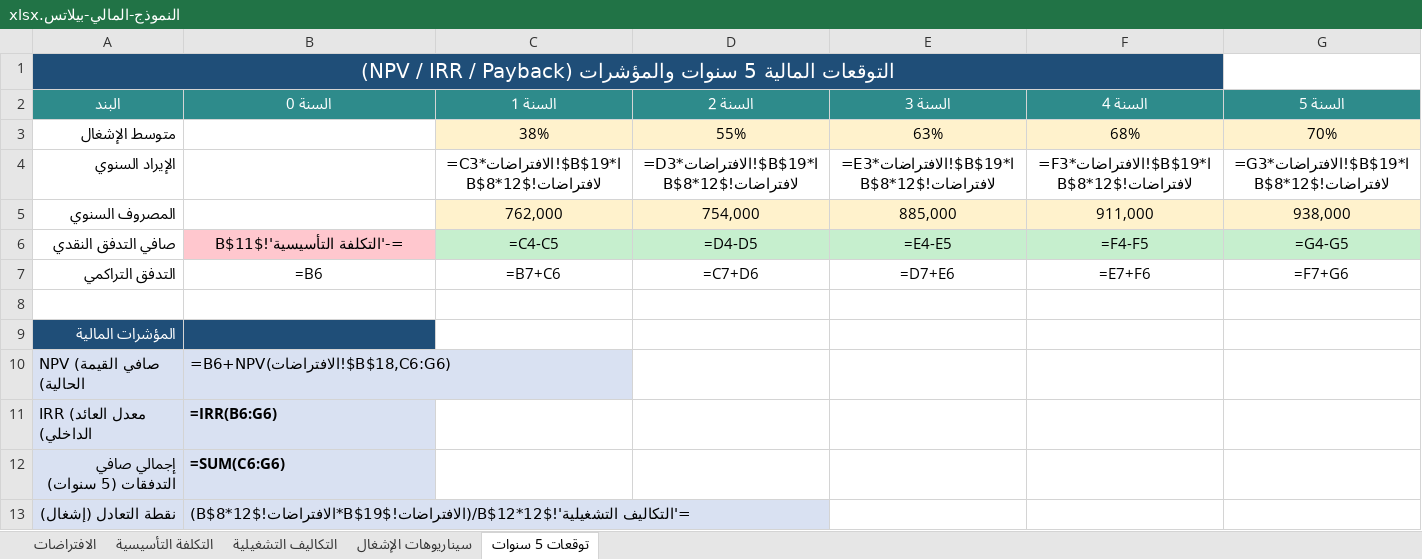
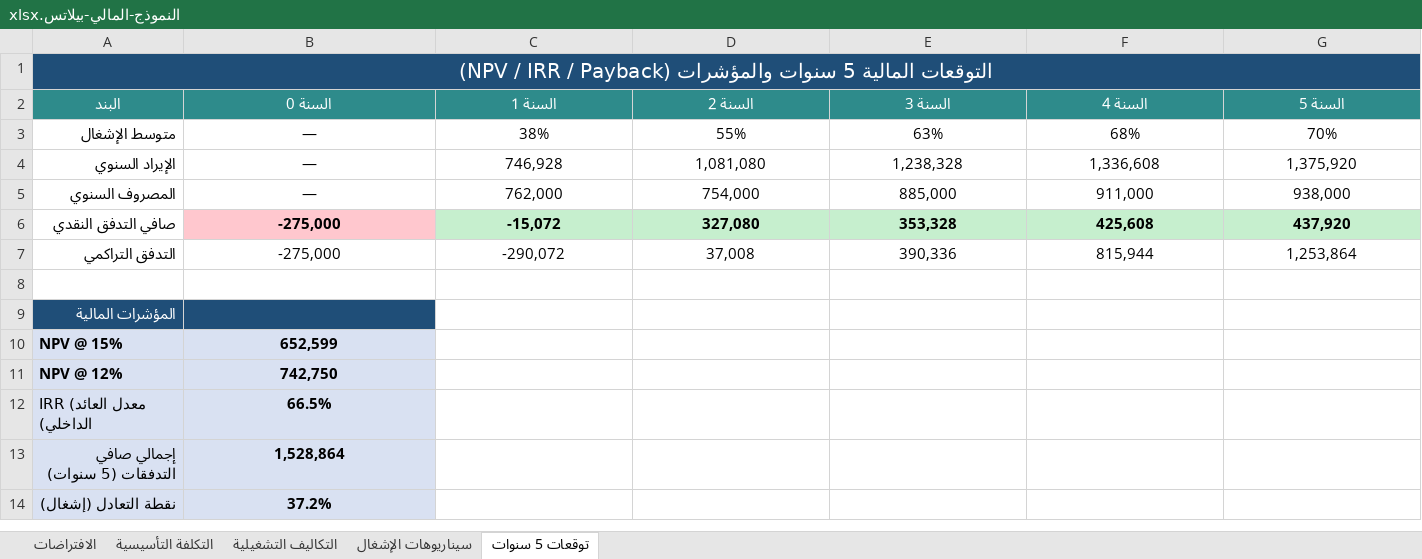
Before and after one commit to abdulrhman-farq/Pilaties, an Excel workbook: financial-model/النموذج-المالي-بيلاتس.xlsx, sheet توقعات 5 سنوات, drawn as a sheet; values as stored, in another font and other column widths than the file's, no borders; formulas without a stored value are shown as written; removed rows and columns are numbered as before the commit, all else as after; the diff names each change by its address in the sheet, - before the commit and + after, or states it on an @@ line.

```diff
--- a/financial-model/النموذج-المالي-بيلاتس.xlsx (sheet توقعات 5 سنوات)
+++ b/financial-model/النموذج-المالي-بيلاتس.xlsx (sheet توقعات 5 سنوات)
-A1:F1 merged
+A1:G1 merged
-A3:A5 bold: off
+A3:A5 bold: on
-B3:B5 (السنة 0): (empty)
+B3:B5 (السنة 0): —
-C3:G3 fill: #FFF2CC
+C3:G3 fill: none
-C4 (السنة 1): =C3*الافتراضات!$B$19*الافتراضات!$B$8*12
+C4 (السنة 1): 746,928
-D4 (السنة 2): =D3*الافتراضات!$B$19*الافتراضات!$B$8*12
+D4 (السنة 2): 1,081,080
-E4 (السنة 3): =E3*الافتراضات!$B$19*الافتراضات!$B$8*12
+E4 (السنة 3): 1,238,328
-F4 (السنة 4): =F3*الافتراضات!$B$19*الافتراضات!$B$8*12
+F4 (السنة 4): 1,336,608
-G4 (السنة 5): =G3*الافتراضات!$B$19*الافتراضات!$B$8*12
+G4 (السنة 5): 1,375,920
-C5:G5 fill: #FFF2CC
+C5:G5 fill: none
-A6:G6 bold: off
+A6:G6 bold: on
-B6 (السنة 0): =-'التكلفة التأسيسية'!$B$11
+B6 (السنة 0): -275,000
-C6 (السنة 1): =C4-C5
+C6 (السنة 1): -15,072
-D6 (السنة 2): =D4-D5
+D6 (السنة 2): 327,080
-E6 (السنة 3): =E4-E5
+E6 (السنة 3): 353,328
-F6 (السنة 4): =F4-F5
+F6 (السنة 4): 425,608
-G6 (السنة 5): =G4-G5
+G6 (السنة 5): 437,920
-A7 bold: off
+A7 bold: on
-B7 (السنة 0): =B6
+B7 (السنة 0): -275,000
-C7 (السنة 1): =B7+C6
+C7 (السنة 1): -290,072
-D7 (السنة 2): =C7+D6
+D7 (السنة 2): 37,008
-E7 (السنة 3): =D7+E6
+E7 (السنة 3): 390,336
-F7 (السنة 4): =E7+F6
+F7 (السنة 4): 815,944
-G7 (السنة 5): =F7+G6
+G7 (السنة 5): 1,253,864
-row 10: NPV (صافي القيمة الحالية) | =B6+NPV(الافتراضات!$B$18,C6:G6)
+row 10: NPV @ 15% | 652,599
+row 11: NPV @ 12% | 742,750
-B12 (السنة 0): =IRR(B6:G6)
+B12 (السنة 0): 66.5%
-B12:B14 alignment: left
+B12:B14 alignment: center
-B13 (السنة 0): =SUM(C6:G6)
+B13 (السنة 0): 1,528,864
-B14 (السنة 0): ='التكاليف التشغيلية'!$B$12*12/(الافتراضات!$B$19*الافتراضات!$B$8*12)
+B14 (السنة 0): 37.2%
```
Also changed, not shown: sheet سيناريوهات الإشغال, sheet الافتراضات, sheet التكاليف التشغيلية, sheet التكلفة التأسيسية, 2 other files.
